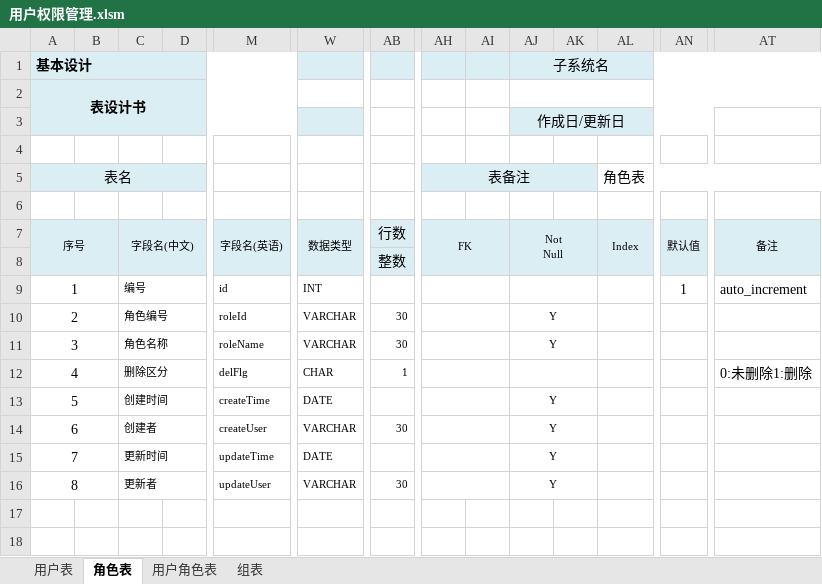
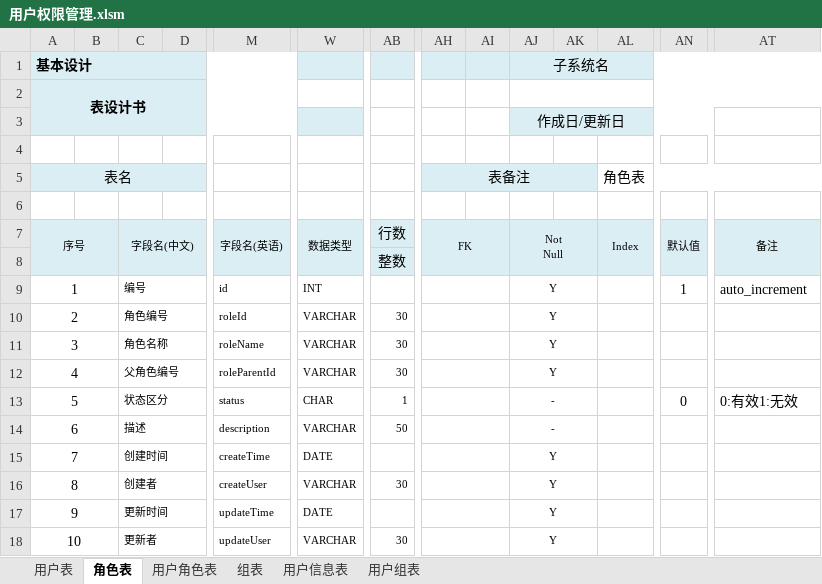
Before and after one commit to gaozhenchuan/itesting, an Excel workbook: src/main/resources/mapper/database/表设计/系统表/用户权限管理/用户权限管理.xlsm, sheet 角色表, drawn as a sheet; only a part is shown, gaps mark what is left out; values as stored, in another font and other column widths than the file's, no borders; charts and pictures not drawn; removed rows and columns are numbered as before the commit, all else as after; rows hold the shown columns only; the diff names each change by its address in the sheet, - before the commit and + after, or states it on an @@ line.

```diff
--- a/src/main/resources/mapper/database/表设计/系统表/用户权限管理/用户权限管理.xlsm (sheet 角色表)
+++ b/src/main/resources/mapper/database/表设计/系统表/用户权限管理/用户权限管理.xlsm (sheet 角色表)
+sheet tab: 用户信息表
+sheet tab: 用户组表
-AJ9 (子系统名): (empty)
+AJ9 (子系统名): Y
-row 12: 4 |  | 删除区分 |  | delFlg | CHAR | 1 |  |  |  |  |  |  | 0:未删除1:删除
+row 12: 4 |  | 父角色编号 |  | roleParentId | VARCHAR | 30 |  |  | Y
+row 13: 5 |  | 状态区分 |  | status | CHAR | 1 |  |  | - |  |  | 0 | 0:有效1:无效
+row 14: 6 |  | 描述 |  | description | VARCHAR | 50 |  |  | -
@@ column A (基本设计) renumbered from row 15 down @@
```
Also changed, not shown: sheet 组表, sheet 用户表, sheet 用户角色表, charts or pictures, 7 other files.
